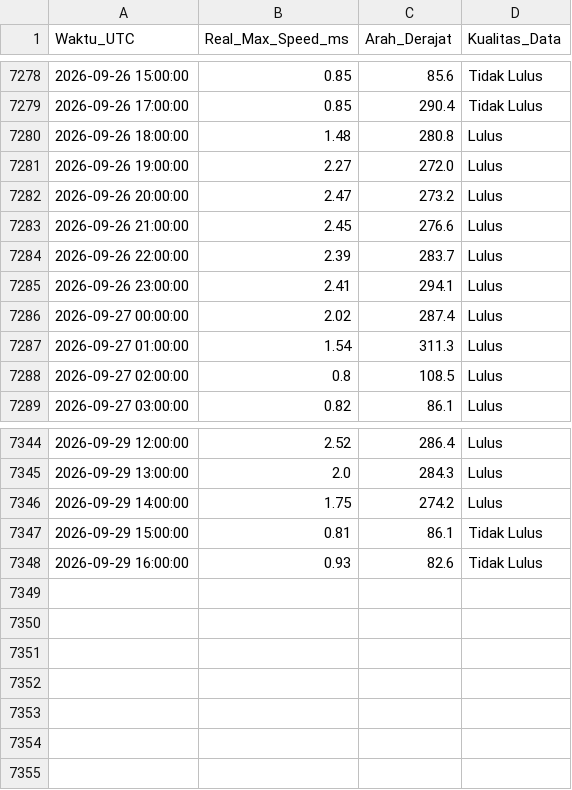
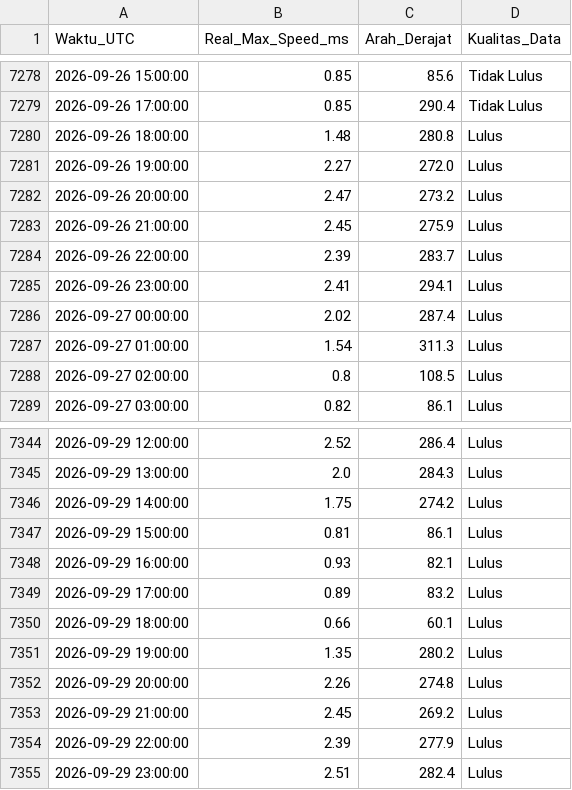
Before and after one commit to Umarhaidaralfaruq/MARLIN-Marine-Current-Intelligence-System, a CSV file: Hasil_Validasi/Validasi_Real_Max_12H.csv, drawn as a sheet; only a part is shown, gaps mark what is left out.

```diff
--- a/Hasil_Validasi/Validasi_Real_Max_12H.csv
+++ b/Hasil_Validasi/Validasi_Real_Max_12H.csv
@@ -7282,3 +7282,3 @@ Waktu_UTC,Real_Max_Speed_ms,Arah_Derajat,Kualitas_Data
 2026-09-26 20:00:00,2.47,273.2,Lulus
-2026-09-26 21:00:00,2.45,276.6,Lulus
+2026-09-26 21:00:00,2.45,275.9,Lulus
 2026-09-26 22:00:00,2.39,283.7,Lulus
@@ -7346,3 +7346,10 @@ Waktu_UTC,Real_Max_Speed_ms,Arah_Derajat,Kualitas_Data
 2026-09-29 14:00:00,1.75,274.2,Lulus
-2026-09-29 15:00:00,0.81,86.1,Tidak Lulus
-2026-09-29 16:00:00,0.93,82.6,Tidak Lulus
+2026-09-29 15:00:00,0.81,86.1,Lulus
+2026-09-29 16:00:00,0.93,82.1,Lulus
+2026-09-29 17:00:00,0.89,83.2,Lulus
+2026-09-29 18:00:00,0.66,60.1,Lulus
+2026-09-29 19:00:00,1.35,280.2,Lulus
+2026-09-29 20:00:00,2.26,274.8,Lulus
+2026-09-29 21:00:00,2.45,269.2,Lulus
+2026-09-29 22:00:00,2.39,277.9,Lulus
+2026-09-29 23:00:00,2.51,282.4,Lulus
```
Also changed, not shown: 1 other file.
